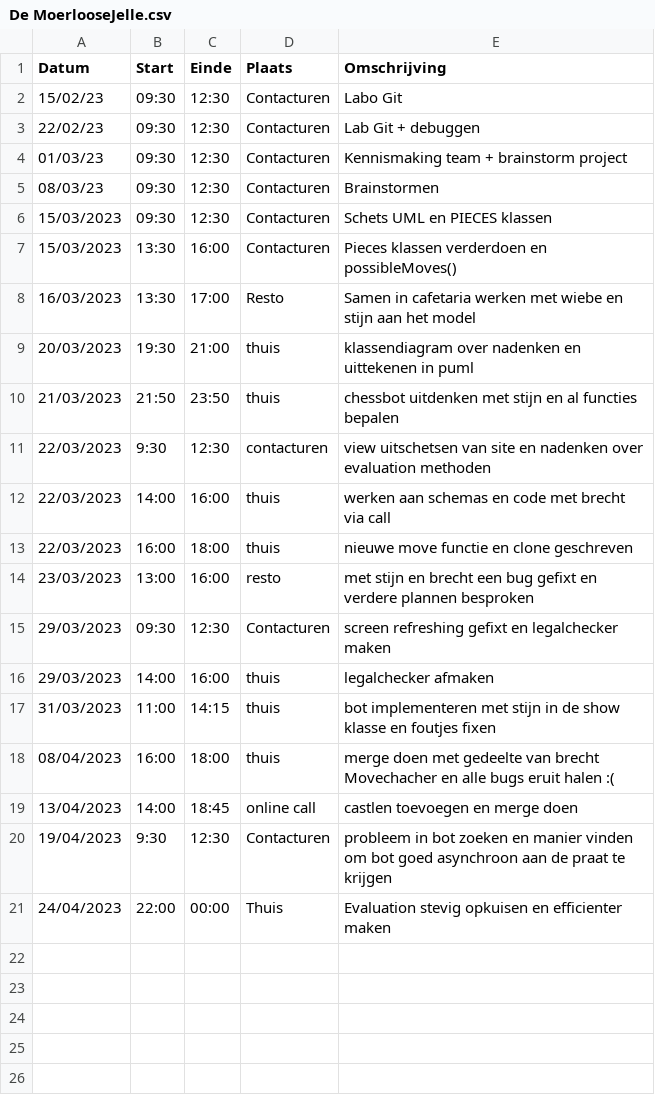
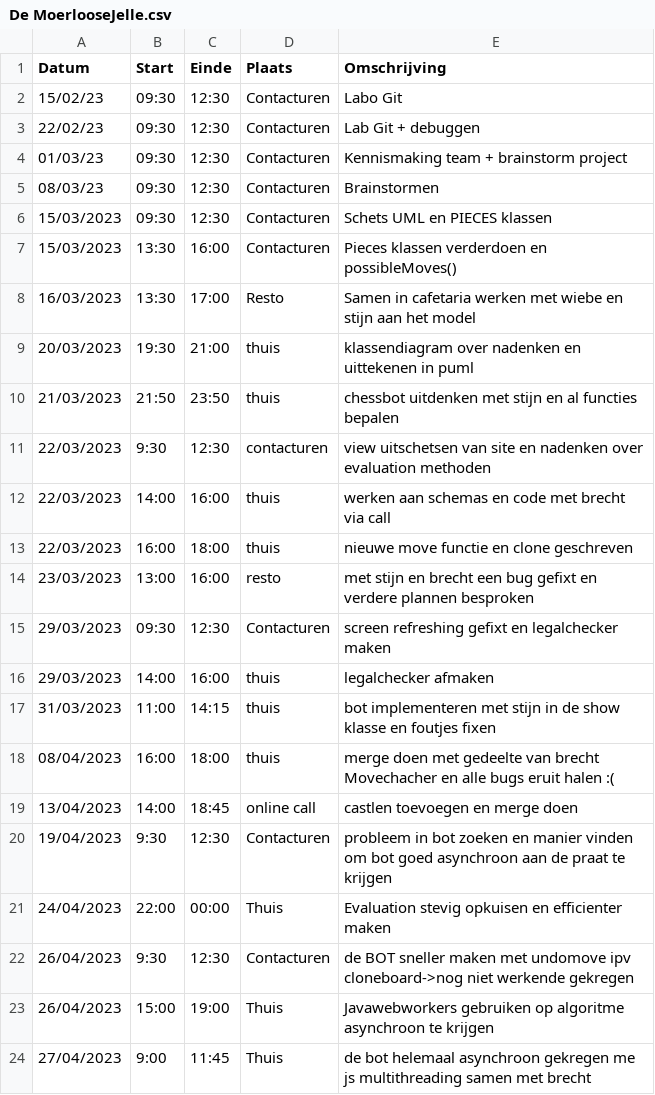
Before and after one commit to wiebe-vandendriessche/schaken, a CSV file: logboeken/De MoerlooseJelle.csv, drawn as a sheet; the diff names each change by its address in the sheet, - before the commit and + after, or states it on an @@ line.

Commit message:
Update De MoerlooseJelle.csv

```diff
--- a/logboeken/De MoerlooseJelle.csv
+++ b/logboeken/De MoerlooseJelle.csv
+row 22: 26/04/2023 | 9:30 | 12:30 | Contacturen | de BOT sneller maken met undomove ipv cloneboard->nog niet werkende gekregen
+row 23: 26/04/2023 | 15:00 | 19:00 | Thuis | Javawebworkers gebruiken op algoritme asynchroon te krijgen
+row 24: 27/04/2023 | 9:00 | 11:45 | Thuis | de bot helemaal asynchroon gekregen me js multithreading samen met brecht
```
